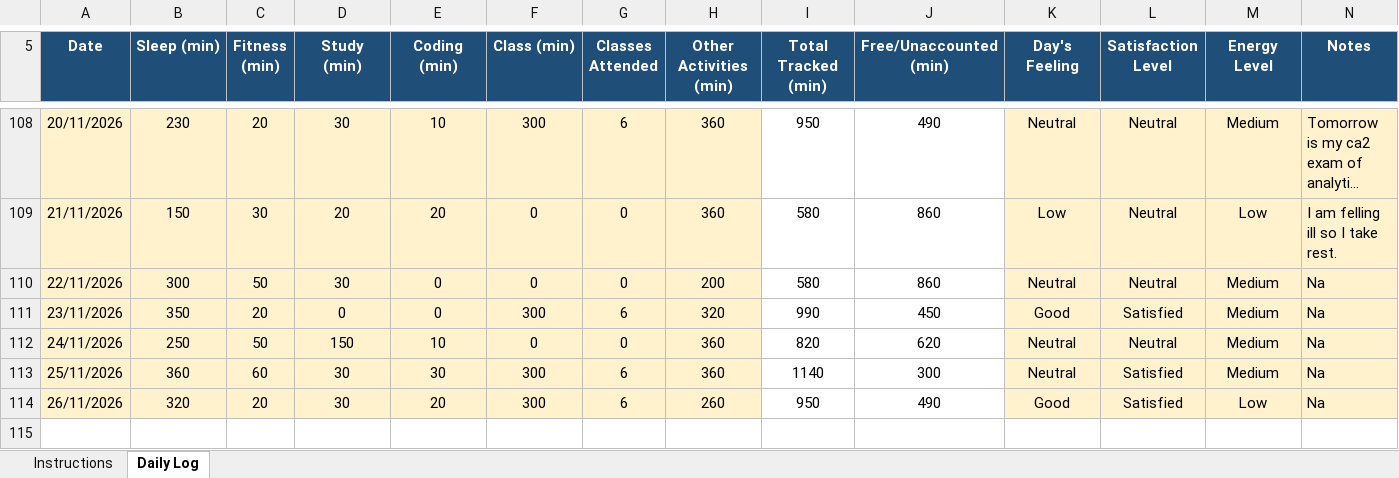
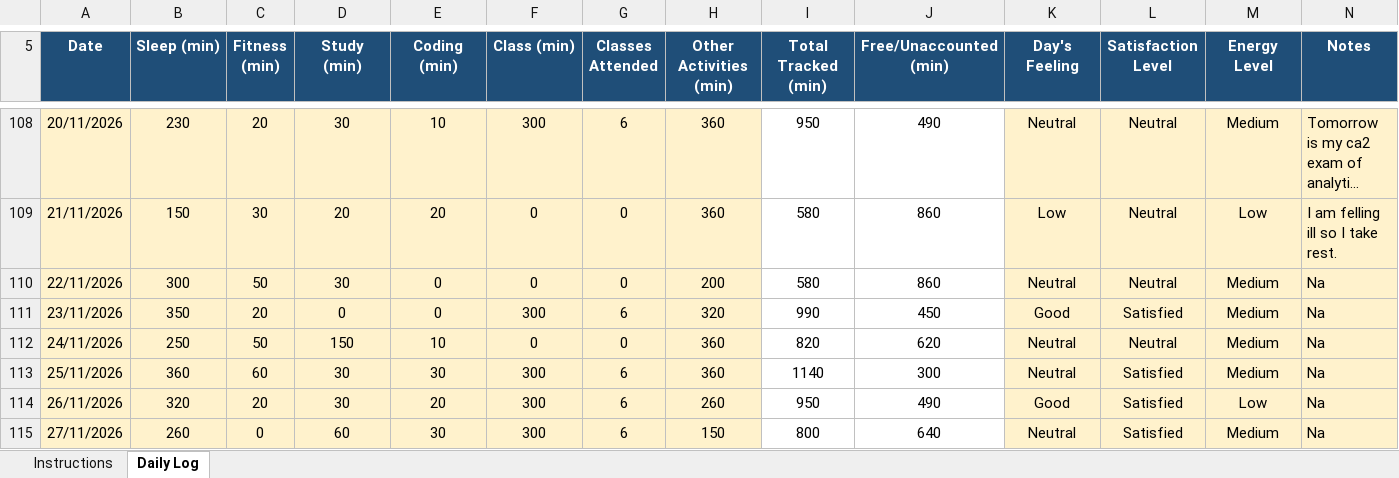
Before and after one commit to rohitkumar-4321/CAP776, an Excel workbook: 1234567.xlsx, sheet Daily Log, drawn as a sheet; only a part is shown, gaps mark what is left out; long unchanged cells end in …; values as stored, in another font and other column widths than the file's, no borders; conditional formats not drawn; the diff names each change by its address in the sheet, - before the commit and + after, or states it on an @@ line.

Commit message:
27/11/2026

```diff
--- a/1234567.xlsx (sheet Daily Log)
+++ b/1234567.xlsx (sheet Daily Log)
+row 115: 27/11/2026 | 260 | 0 | 60 | 30 | 300 | 6 | 150 | 800 | 640 | Neutral | Satisfied | Medium | Na
```
